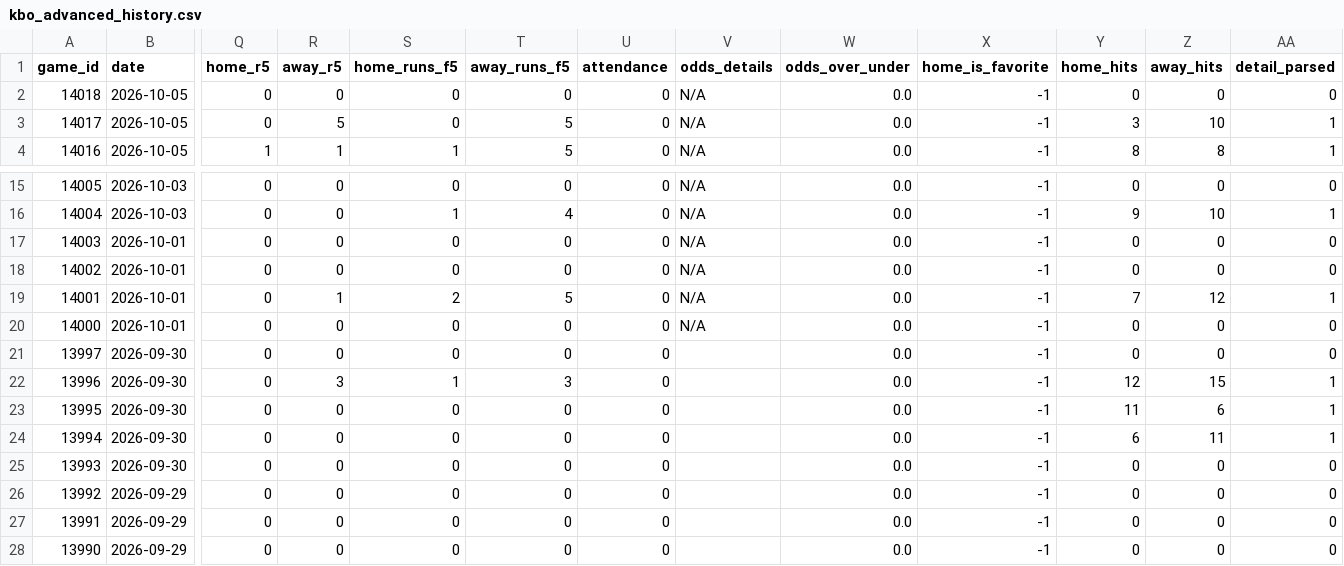
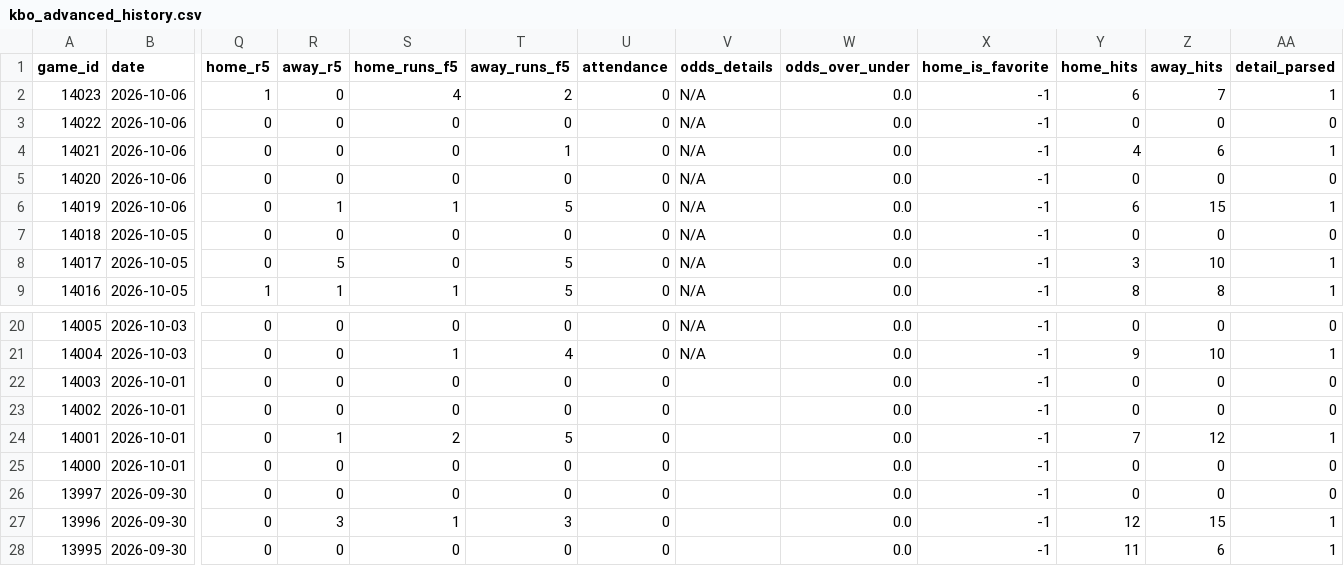
Before and after one commit to emilioandrade0/PickGOLD, a CSV file: src/data/kbo/raw/kbo_advanced_history.csv, drawn as a sheet; only a part is shown, gaps mark what is left out; the shorter side is filled out with more unchanged rows; addresses are those after the commit; rows hold the shown columns only; the diff names each change by its address in the sheet, - before the commit and + after, or states it on an @@ line.

```diff
--- a/src/data/kbo/raw/kbo_advanced_history.csv
+++ b/src/data/kbo/raw/kbo_advanced_history.csv
+row 2: 14023 | 2026-10-06 | 1 | 0 | 4 | 2 | 0 | N/A | 0.0 | -1 | 6 | 7 | 1
+row 3: 14022 | 2026-10-06 | 0 | 0 | 0 | 0 | 0 | N/A | 0.0 | -1 | 0 | 0 | 0
+row 4: 14021 | 2026-10-06 | 0 | 0 | 0 | 1 | 0 | N/A | 0.0 | -1 | 4 | 6 | 1
+row 5: 14020 | 2026-10-06 | 0 | 0 | 0 | 0 | 0 | N/A | 0.0 | -1 | 0 | 0 | 0
+row 6: 14019 | 2026-10-06 | 0 | 1 | 1 | 5 | 0 | N/A | 0.0 | -1 | 6 | 15 | 1
-V22:V25 (odds_details): N/A
+V22:V25 (odds_details): (empty)
```
Also changed, not shown: src/data/kbo/raw/kbo_upcoming_schedule.csv, src/data/laliga/raw/laliga_upcoming_schedule.csv, 40 other files.
